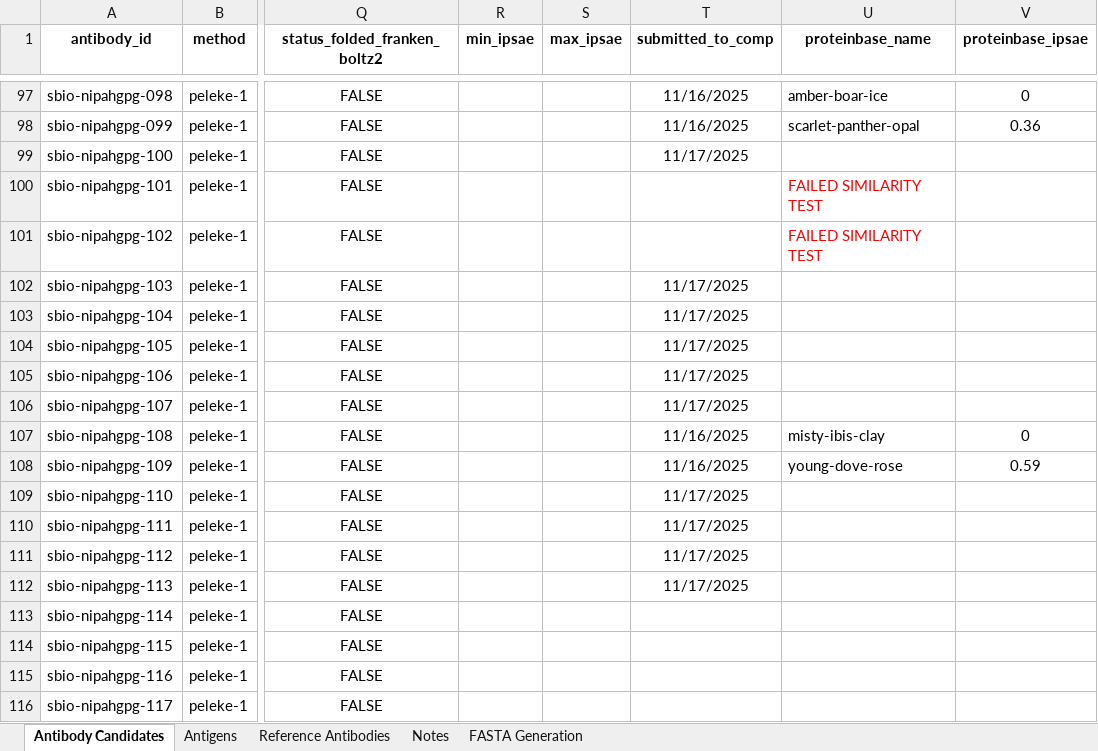
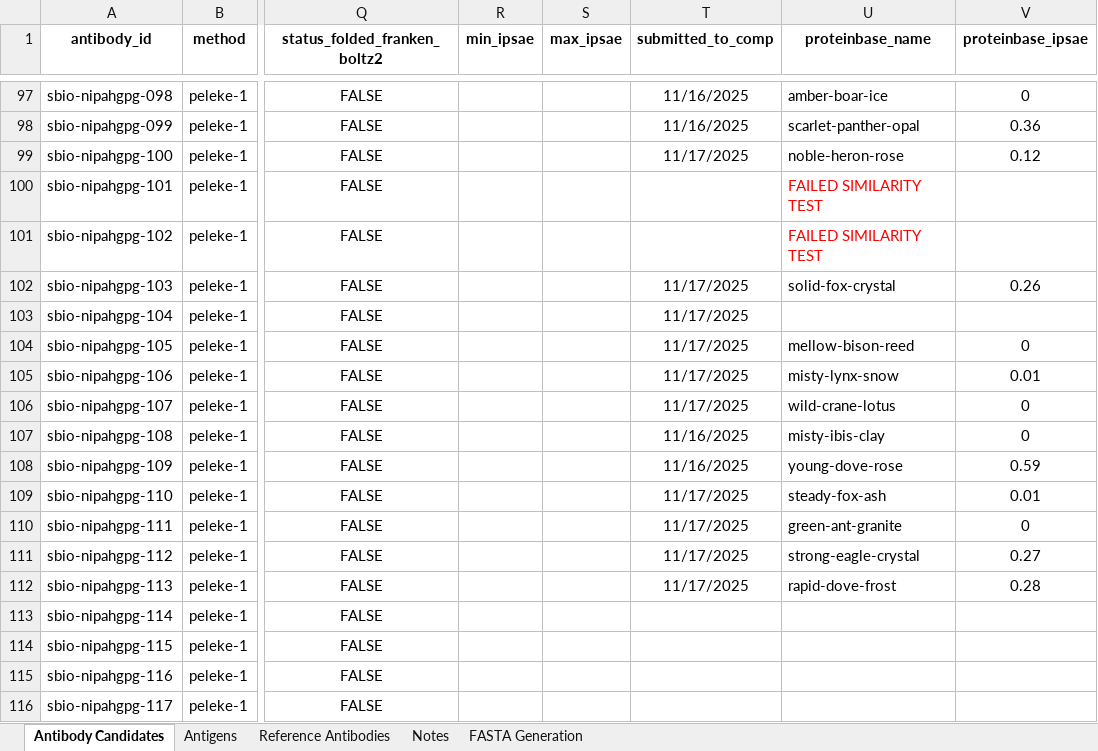
Before and after one commit to silicobio/Nipah_gpG_Fv_Generation, an Excel workbook: candidates.xlsx, sheet Antibody Candidates, drawn as a sheet; only a part is shown, gaps mark what is left out; values as stored, in another font and other column widths than the file's, no borders; conditional formats not drawn; the diff names each change by its address in the sheet, - before the commit and + after, or states it on an @@ line.

Commit message:
Update candidates.xlsx

```diff
--- a/candidates.xlsx (sheet Antibody Candidates)
+++ b/candidates.xlsx (sheet Antibody Candidates)
-U99 (proteinbase_name): (empty)
+U99 (proteinbase_name): noble-heron-rose
-V99 (proteinbase_ipsae): (empty)
+V99 (proteinbase_ipsae): 0.12
-U102 (proteinbase_name): (empty)
+U102 (proteinbase_name): solid-fox-crystal
-V102 (proteinbase_ipsae): (empty)
+V102 (proteinbase_ipsae): 0.26
-U104 (proteinbase_name): (empty)
+U104 (proteinbase_name): mellow-bison-reed
-V104 (proteinbase_ipsae): (empty)
+V104 (proteinbase_ipsae): 0
-U105 (proteinbase_name): (empty)
+U105 (proteinbase_name): misty-lynx-snow
-V105 (proteinbase_ipsae): (empty)
+V105 (proteinbase_ipsae): 0.01
-U106 (proteinbase_name): (empty)
+U106 (proteinbase_name): wild-crane-lotus
-V106 (proteinbase_ipsae): (empty)
+V106 (proteinbase_ipsae): 0
-U109 (proteinbase_name): (empty)
+U109 (proteinbase_name): steady-fox-ash
-V109 (proteinbase_ipsae): (empty)
+V109 (proteinbase_ipsae): 0.01
-U110 (proteinbase_name): (empty)
+U110 (proteinbase_name): green-ant-granite
-V110 (proteinbase_ipsae): (empty)
+V110 (proteinbase_ipsae): 0
-U111 (proteinbase_name): (empty)
+U111 (proteinbase_name): strong-eagle-crystal
-V111 (proteinbase_ipsae): (empty)
+V111 (proteinbase_ipsae): 0.27
-U112 (proteinbase_name): (empty)
+U112 (proteinbase_name): rapid-dove-frost
-V112 (proteinbase_ipsae): (empty)
+V112 (proteinbase_ipsae): 0.28
```
